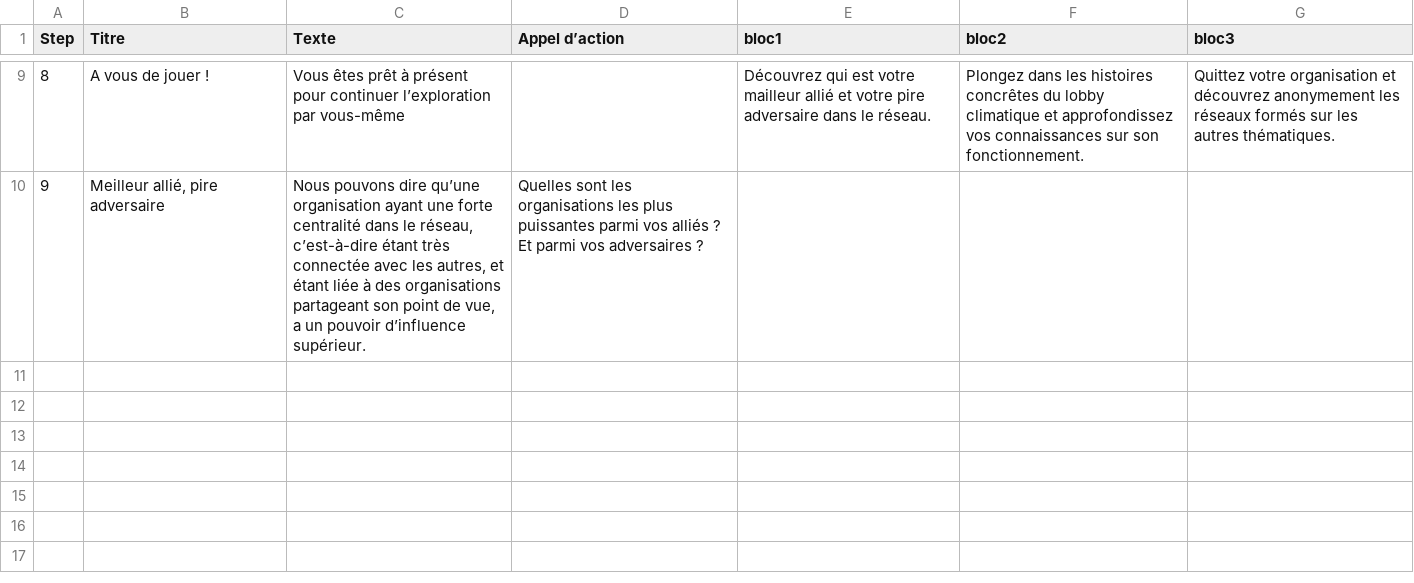
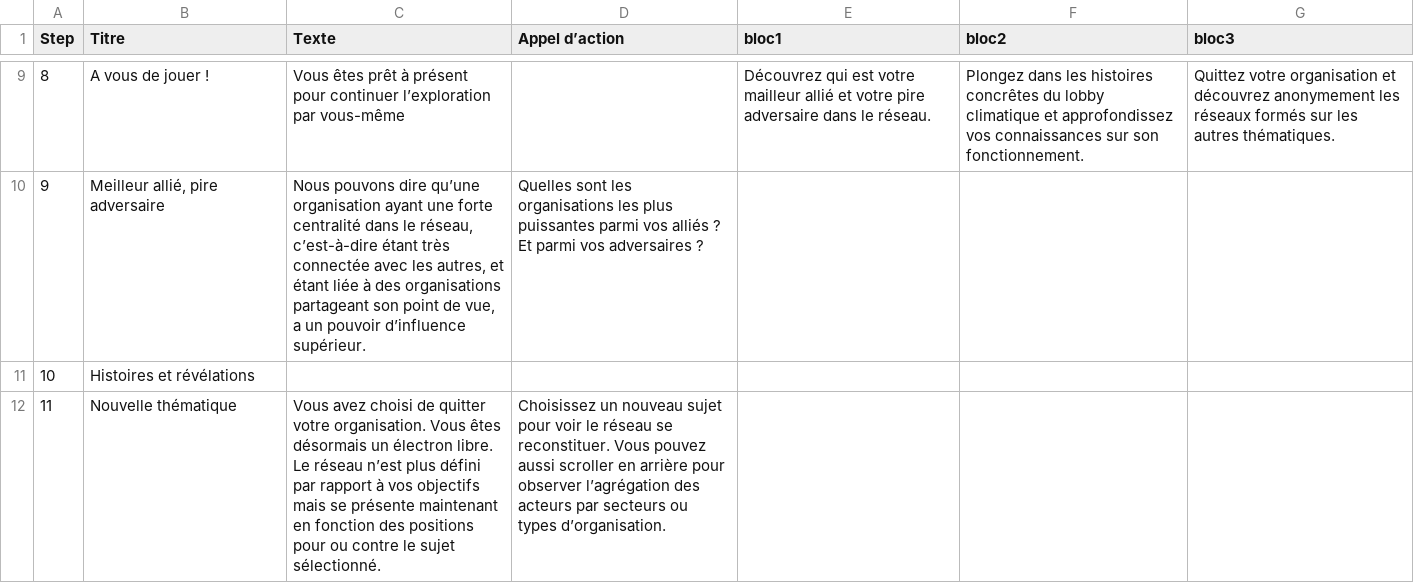
Before and after one commit to ViceOrganiqueReseau/Visualisation-du-reseau, a CSV file: data/Reseau/Scenario.csv, drawn as a sheet; only a part is shown, gaps mark what is left out; the diff names each change by its address in the sheet, - before the commit and + after, or states it on an @@ line.

```diff
--- a/data/Reseau/Scenario.csv
+++ b/data/Reseau/Scenario.csv
+row 11: 10 | Histoires et révélations
+row 12: 11 | Nouvelle thématique | Vous avez choisi de quitter votre organisation. Vous êtes désormais un électron libre. Le réseau n’est plus défini par rapport à vos objectifs mais se présente maintenant en fonction des positions pour ou contre le sujet sélectionné. | Choisissez un nouveau sujet pour voir le réseau se reconstituer. Vous pouvez aussi scroller en arrière pour observer l’agrégation des acteurs par secteurs ou types d’organisation.
```
Also changed, not shown: 5 other files.
